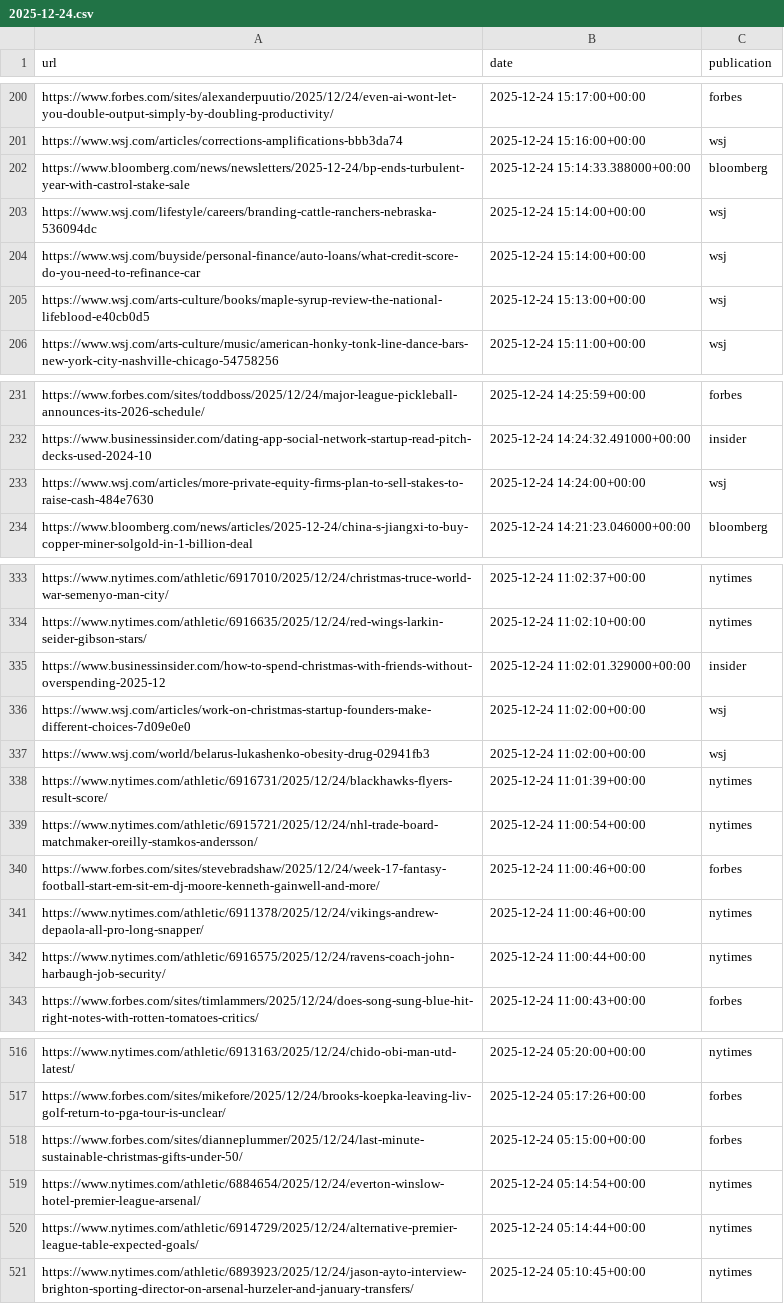
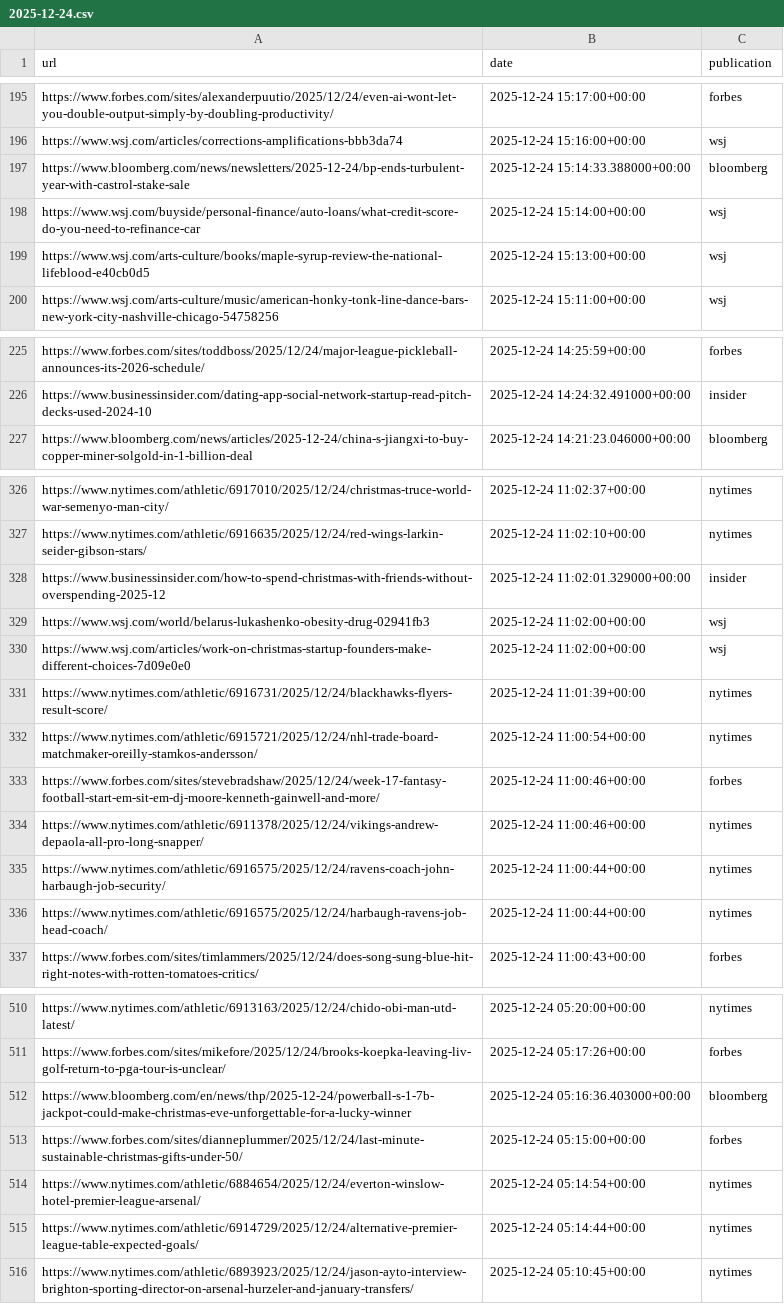
Before and after one commit to seo-detective/sitemap-tracker, a CSV file: data/daily/2025-12-24.csv, drawn as a sheet; only a part is shown, gaps mark what is left out; the diff covers the shown part only.

```diff
--- a/data/daily/2025-12-24.csv
+++ b/data/daily/2025-12-24.csv
@@ -202,3 +197,2 @@ https://www.wsj.com/articles/corrections-amplifications-bbb3da74,2025-12-24 15:1
 https://www.bloomberg.com/news/newsletters/2025-12-24/bp-ends-turbulent-year-with-castrol-stake-sale,2025-12-24 15:14:33.388000+00:00,bloomberg
-https://www.wsj.com/lifestyle/careers/branding-cattle-ranchers-nebraska-536094dc,2025-12-24 15:14:00+00:00,wsj
 https://www.wsj.com/buyside/personal-finance/auto-loans/what-credit-score-do-you-need-to-refinance-car,2025-12-24 15:14:00+00:00,wsj
@@ -232,3 +226,2 @@ https://www.forbes.com/sites/toddboss/2025/12/24/major-league-pickleball-announc
 https://www.businessinsider.com/dating-app-social-network-startup-read-pitch-decks-used-2024-10,2025-12-24 14:24:32.491000+00:00,insider
-https://www.wsj.com/articles/more-private-equity-firms-plan-to-sell-stakes-to-raise-cash-484e7630,2025-12-24 14:24:00+00:00,wsj
 https://www.bloomberg.com/news/articles/2025-12-24/china-s-jiangxi-to-buy-copper-miner-solgold-in-1-billion-deal,2025-12-24 14:21:23.046000+00:00,bloomberg
@@ -335,4 +328,4 @@ https://www.nytimes.com/athletic/6916635/2025/12/24/red-wings-larkin-seider-gibs
 https://www.businessinsider.com/how-to-spend-christmas-with-friends-without-overspending-2025-12,2025-12-24 11:02:01.329000+00:00,insider
+https://www.wsj.com/world/belarus-lukashenko-obesity-drug-02941fb3,2025-12-24 11:02:00+00:00,wsj
 https://www.wsj.com/articles/work-on-christmas-startup-founders-make-different-choices-7d09e0e0,2025-12-24 11:02:00+00:00,wsj
-https://www.wsj.com/world/belarus-lukashenko-obesity-drug-02941fb3,2025-12-24 11:02:00+00:00,wsj
 https://www.nytimes.com/athletic/6916731/2025/12/24/blackhawks-flyers-result-score/,2025-12-24 11:01:39+00:00,nytimes
@@ -342,2 +335,3 @@ https://www.nytimes.com/athletic/6911378/2025/12/24/vikings-andrew-depaola-all-p
 https://www.nytimes.com/athletic/6916575/2025/12/24/ravens-coach-john-harbaugh-job-security/,2025-12-24 11:00:44+00:00,nytimes
+https://www.nytimes.com/athletic/6916575/2025/12/24/harbaugh-ravens-job-head-coach/,2025-12-24 11:00:44+00:00,nytimes
 https://www.forbes.com/sites/timlammers/2025/12/24/does-song-sung-blue-hit-right-notes-with-rotten-tomatoes-critics/,2025-12-24 11:00:43+00:00,forbes
@@ -517,2 +511,3 @@ https://www.nytimes.com/athletic/6913163/2025/12/24/chido-obi-man-utd-latest/,20
 https://www.forbes.com/sites/mikefore/2025/12/24/brooks-koepka-leaving-liv-golf-return-to-pga-tour-is-unclear/,2025-12-24 05:17:26+00:00,forbes
+https://www.bloomberg.com/en/news/thp/2025-12-24/powerball-s-1-7b-jackpot-could-make-christmas-eve-unforgettable-for-a-lucky-winner,2025-12-24 05:16:36.403000+00:00,bloomberg
 https://www.forbes.com/sites/dianneplummer/2025/12/24/last-minute-sustainable-christmas-gifts-under-50/,2025-12-24 05:15:00+00:00,forbes
```
Also changed, not shown: 5 removed rows and 1 moved row elsewhere in this file, data/daily/2025-12-22.csv, 3 other files.
